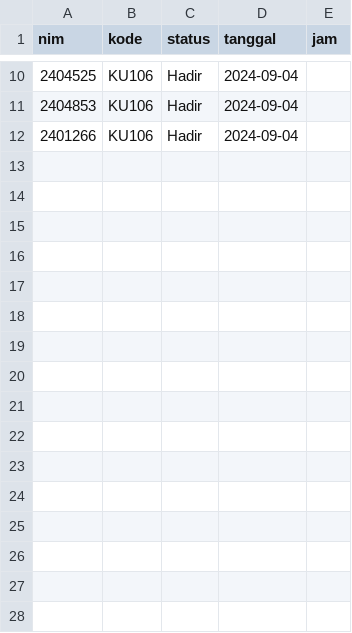
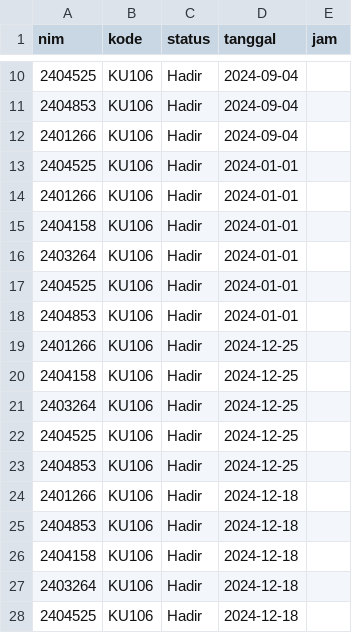
Before and after one commit to nanandr/absensi-rpl, a CSV file: data/absen.csv, drawn as a sheet; only a part is shown, gaps mark what is left out.

```diff
--- a/data/absen.csv
+++ b/data/absen.csv
@@ -12 +12,17 @@ nim,kode,status,tanggal,jam
 2401266,KU106,Hadir,2024-09-04
+2404525,KU106,Hadir,2024-01-01
+2401266,KU106,Hadir,2024-01-01
+2404158,KU106,Hadir,2024-01-01
+2403264,KU106,Hadir,2024-01-01
+2404525,KU106,Hadir,2024-01-01
+2404853,KU106,Hadir,2024-01-01
+2401266,KU106,Hadir,2024-12-25
+2404158,KU106,Hadir,2024-12-25
+2403264,KU106,Hadir,2024-12-25
+2404525,KU106,Hadir,2024-12-25
+2404853,KU106,Hadir,2024-12-25
+2401266,KU106,Hadir,2024-12-18
+2404853,KU106,Hadir,2024-12-18
+2404158,KU106,Hadir,2024-12-18
+2403264,KU106,Hadir,2024-12-18
+2404525,KU106,Hadir,2024-12-18
```
Also changed, not shown: data/mahasiswa.csv.
